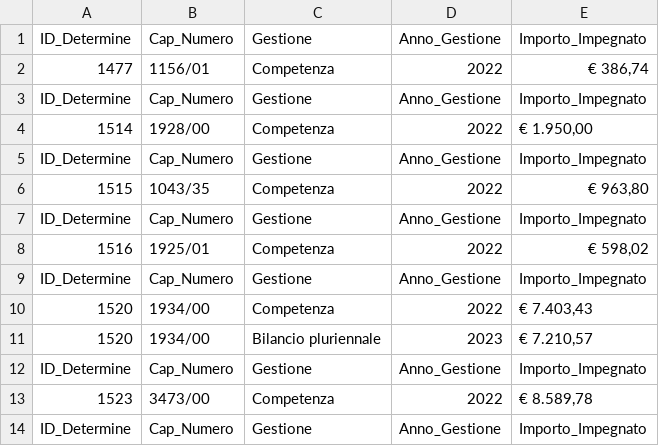
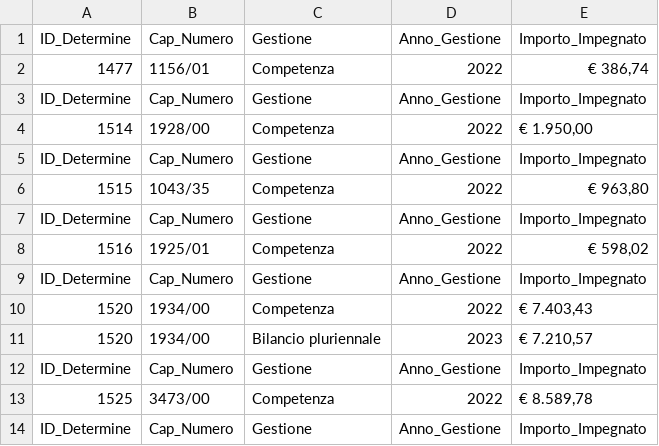
Before and after one commit to uftecdonato/openData, a CSV file: cap.csv, drawn as a sheet.

Commit message:
Update cap.csv

```diff
--- a/cap.csv
+++ b/cap.csv
@@ -12,3 +12,3 @@ ID_Determine;Cap_Numero;Gestione;Anno_Gestione;Importo_Impegnato
 ID_Determine;Cap_Numero;Gestione;Anno_Gestione;Importo_Impegnato
-1523;3473/00;Competenza;2022;€ 8.589,78
+1525;3473/00;Competenza;2022;€ 8.589,78
 ID_Determine;Cap_Numero;Gestione;Anno_Gestione;Importo_Impegnato
```
